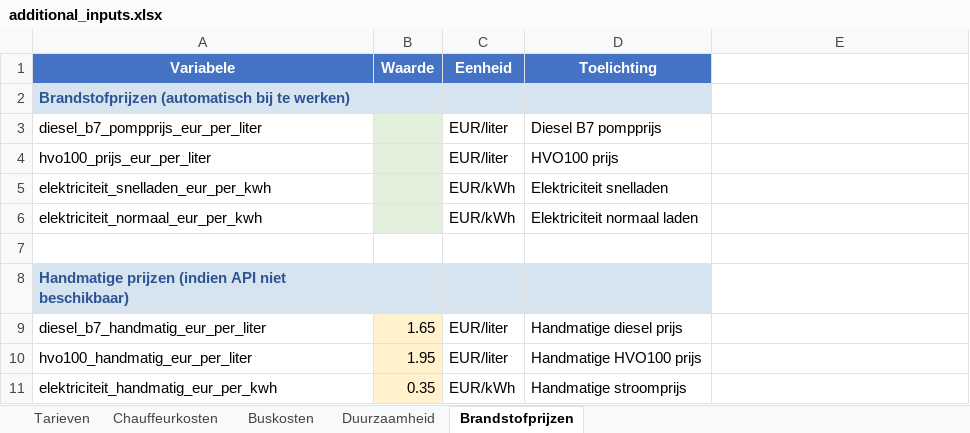
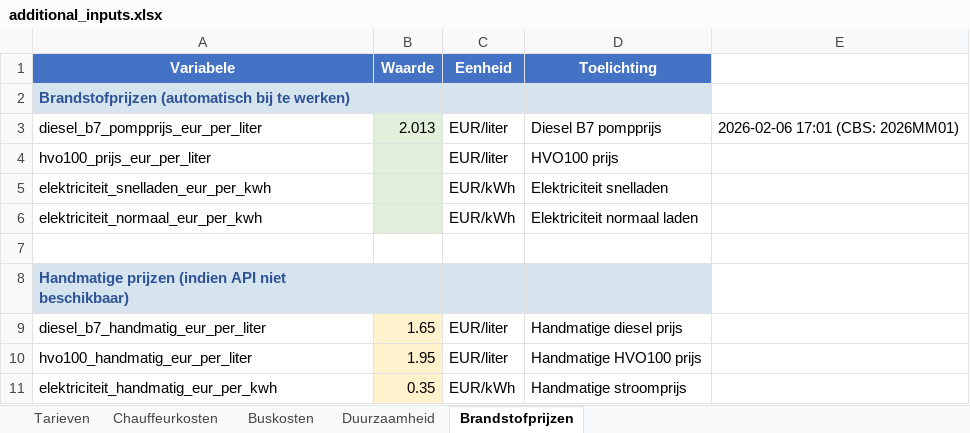
Before and after one commit to VictorRotrip/Gebo_busomlopen, an Excel workbook: additional_inputs.xlsx, sheet Brandstofprijzen, drawn as a sheet; values as stored, in another font and other column widths than the file's, no borders; the diff names each change by its address in the sheet, - before the commit and + after, or states it on an @@ line.

```diff
--- a/additional_inputs.xlsx (sheet Brandstofprijzen)
+++ b/additional_inputs.xlsx (sheet Brandstofprijzen)
-B3 (Waarde): (empty)
+B3 (Waarde): 2.013
-E3: (empty)
+E3: 2026-02-06 17:01 (CBS: 2026MM01)
```
Also changed, not shown: sheet Chauffeurkosten, afstanden_stations.xlsx, 12 other files.
